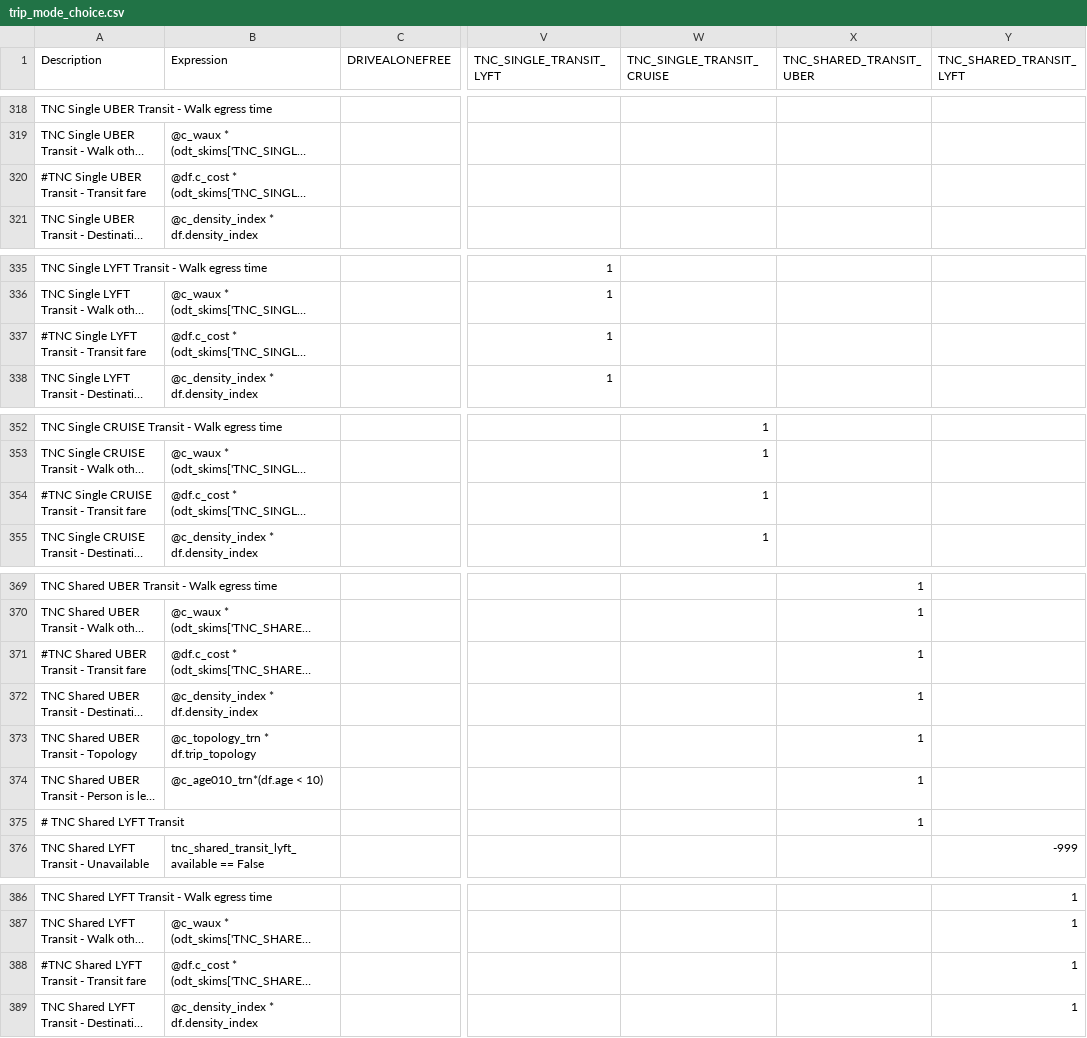
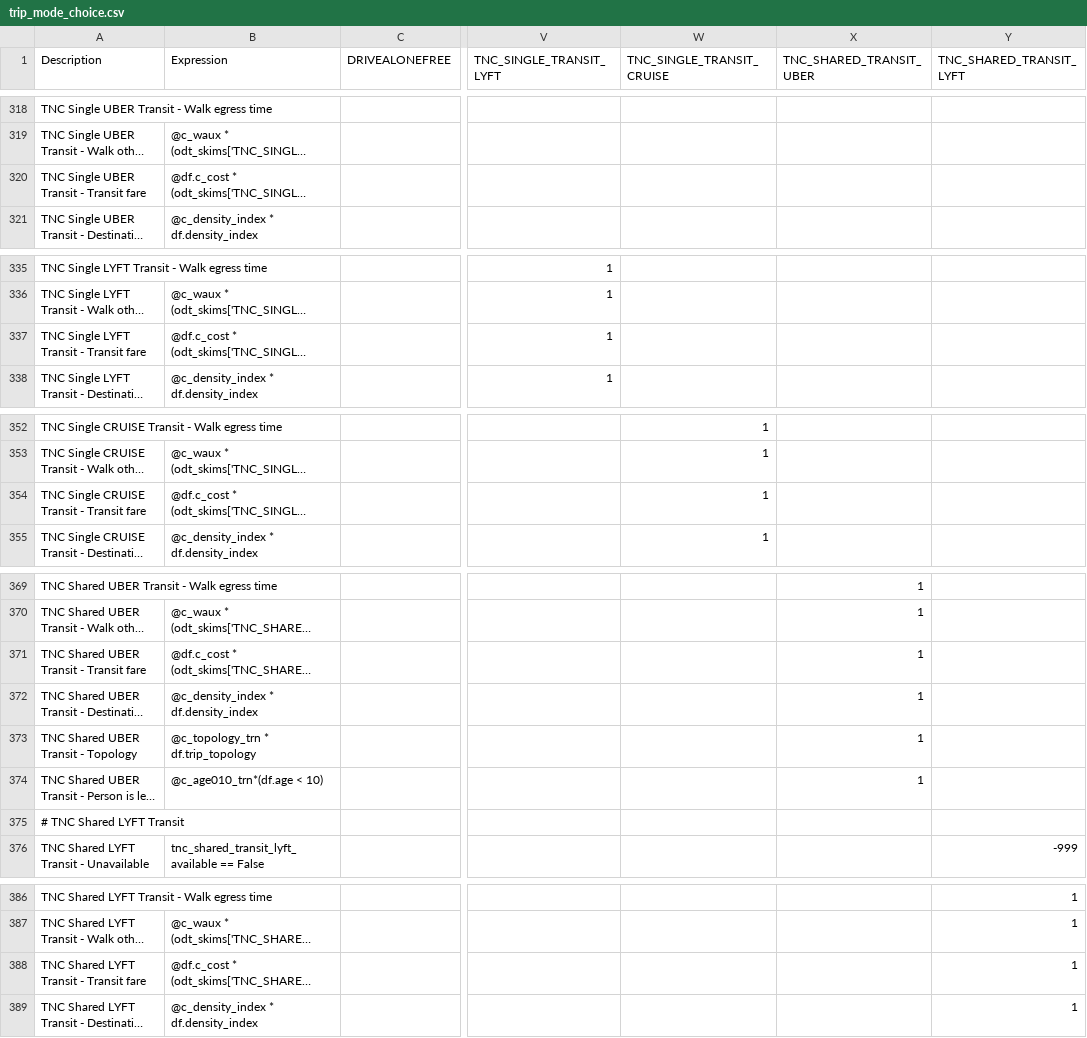
Before and after one commit to LBNL-UCB-STI/activitysim-configs-sfbay, a CSV file: configs/trip_mode_choice.csv, drawn as a sheet; only a part is shown, gaps mark what is left out; long unchanged cells end in …; the diff covers the shown part only; the diff names each change by its address in the sheet, - before the commit and + after, or states it on an @@ line.

Commit message:
Reinstating FAR in trip_mode_choice.csv

```diff
--- a/configs/trip_mode_choice.csv
+++ b/configs/trip_mode_choice.csv
-A320 (Description): #TNC Single UBER Transit - Transit fare
+A320 (Description): TNC Single UBER Transit - Transit fare
-A337 (Description): #TNC Single LYFT Transit - Transit fare
+A337 (Description): TNC Single LYFT Transit - Transit fare
-A354 (Description): #TNC Single CRUISE Transit - Transit fare
+A354 (Description): TNC Single CRUISE Transit - Transit fare
-A371 (Description): #TNC Shared UBER Transit - Transit fare
+A371 (Description): TNC Shared UBER Transit - Transit fare
-X375 (TNC_SHARED_TRANSIT_UBER): 1
+X375 (TNC_SHARED_TRANSIT_UBER): (empty)
-A388 (Description): #TNC Shared LYFT Transit - Transit fare
+A388 (Description): TNC Shared LYFT Transit - Transit fare
```
Also changed, not shown: 1 edited cell elsewhere in this file.
